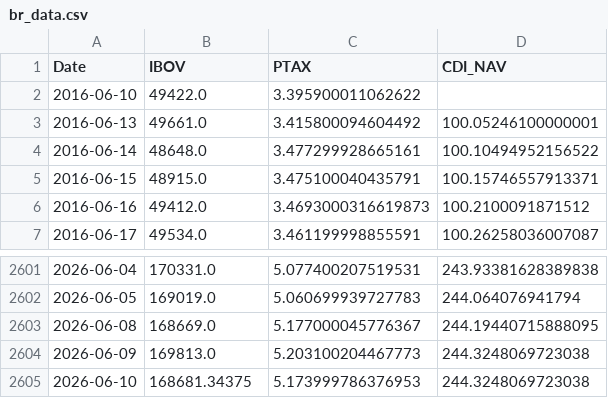
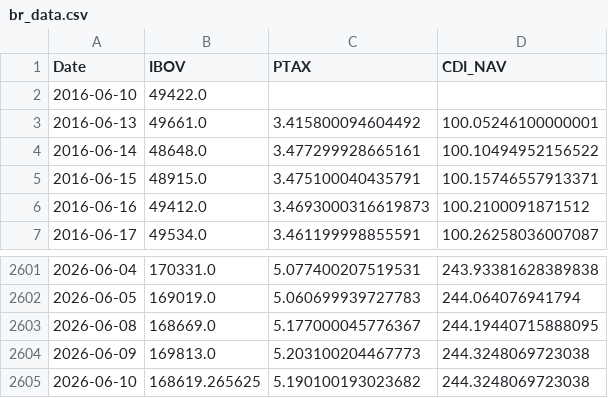
Before and after one commit to Edu-Moreira/Elros, a CSV file: QuantSystem_V2/output/br_data.csv, drawn as a sheet; only a part is shown, gaps mark what is left out.

```diff
--- a/QuantSystem_V2/output/br_data.csv
+++ b/QuantSystem_V2/output/br_data.csv
@@ -1,3 +1,3 @@
 Date,IBOV,PTAX,CDI_NAV
-2016-06-10,49422.0,3.395900011062622,
+2016-06-10,49422.0,,
 2016-06-13,49661.0,3.415800094604492,100.05246100000001
@@ -2604,2 +2604,2 @@ Date,IBOV,PTAX,CDI_NAV
 2026-06-09,169813.0,5.203100204467773,244.3248069723038
-2026-06-10,168681.34375,5.173999786376953,244.3248069723038
+2026-06-10,168619.265625,5.190100193023682,244.3248069723038
```
Also changed, not shown: QuantSystem_V2/output/benchmark_v2_nav.csv, quant-vercel/public/data/markowitz_v2_nav.csv, 2 other files.
